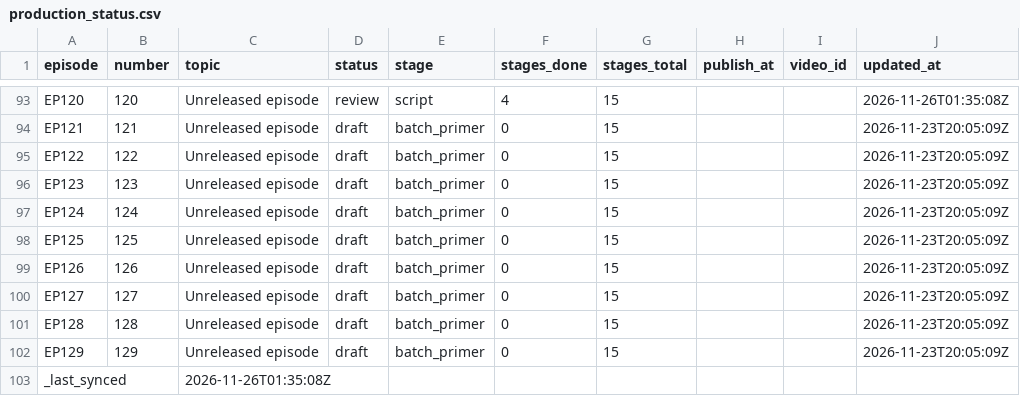
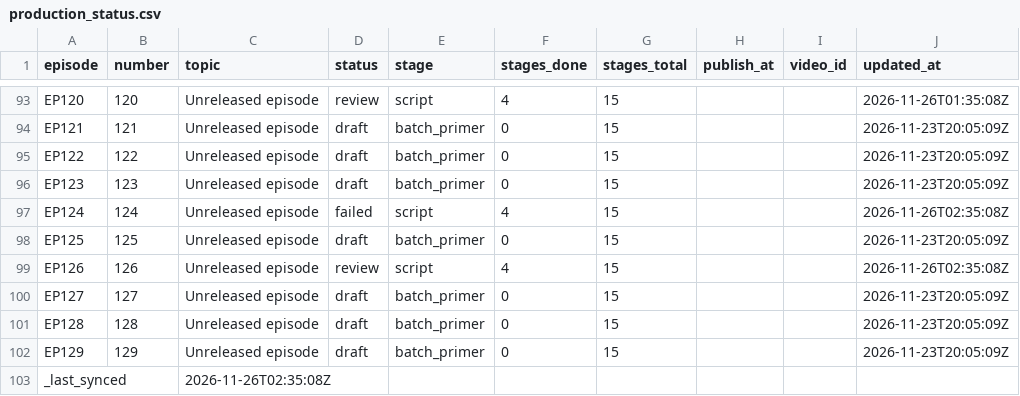
Before and after one commit to Dixon8303/ImaginariumOzone, a CSV file: status/production_status.csv, drawn as a sheet; only a part is shown, gaps mark what is left out.

Commit message:
sync: production status csv

```diff
--- a/status/production_status.csv
+++ b/status/production_status.csv
@@ -96,5 +96,5 @@ EP122,122,Unreleased episode,draft,batch_primer,0,15,,,2026-11-23T20:05:09Z
 EP123,123,Unreleased episode,draft,batch_primer,0,15,,,2026-11-23T20:05:09Z
-EP124,124,Unreleased episode,draft,batch_primer,0,15,,,2026-11-23T20:05:09Z
+EP124,124,Unreleased episode,failed,script,4,15,,,2026-11-26T02:35:08Z
 EP125,125,Unreleased episode,draft,batch_primer,0,15,,,2026-11-23T20:05:09Z
-EP126,126,Unreleased episode,draft,batch_primer,0,15,,,2026-11-23T20:05:09Z
+EP126,126,Unreleased episode,review,script,4,15,,,2026-11-26T02:35:08Z
 EP127,127,Unreleased episode,draft,batch_primer,0,15,,,2026-11-23T20:05:09Z
@@ -102,2 +102,2 @@ EP128,128,Unreleased episode,draft,batch_primer,0,15,,,2026-11-23T20:05:09Z
 EP129,129,Unreleased episode,draft,batch_primer,0,15,,,2026-11-23T20:05:09Z
-_last_synced,,2026-11-26T01:35:08Z,,,,,,,
+_last_synced,,2026-11-26T02:35:08Z,,,,,,,
```
